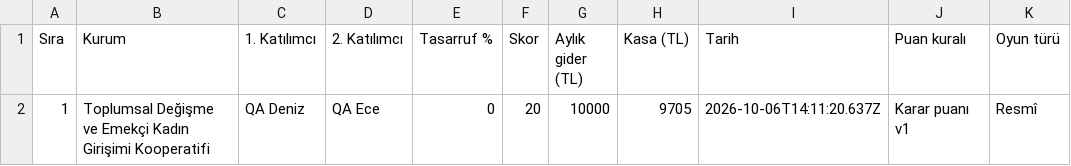
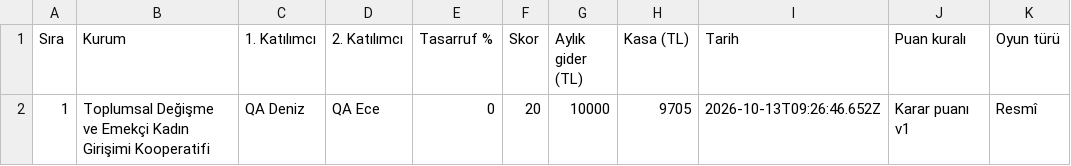
Before and after one commit to erendogan83/yesil-donusum-oyun, a CSV file: qa/main-revision/official-results.csv, drawn as a sheet.

```diff
--- a/qa/main-revision/official-results.csv
+++ b/qa/main-revision/official-results.csv
@@ -1,2 +1,2 @@
 "Sıra";"Kurum";"1. Katılımcı";"2. Katılımcı";"Tasarruf %";"Skor";"Aylık gider (TL)";"Kasa (TL)";"Tarih";"Puan kuralı";"Oyun türü"
-"1";"Toplumsal Değişme ve Emekçi Kadın Girişimi Kooperatifi";"QA Deniz";"QA Ece";"0";"20";"10000";"9705";"2026-10-06T14:11:20.637Z";"Karar puanı v1";"Resmî"
+"1";"Toplumsal Değişme ve Emekçi Kadın Girişimi Kooperatifi";"QA Deniz";"QA Ece";"0";"20";"10000";"9705";"2026-10-13T09:26:46.652Z";"Karar puanı v1";"Resmî"
```
Also changed, not shown: 9 other files.
